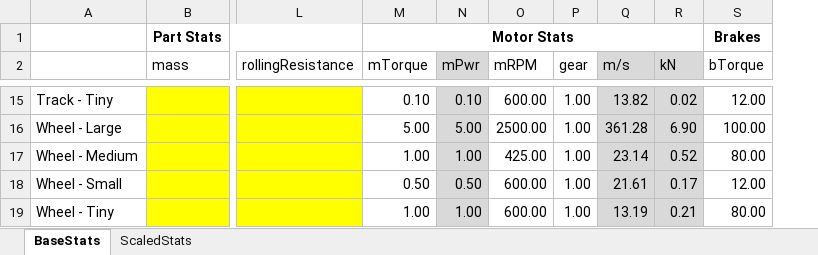
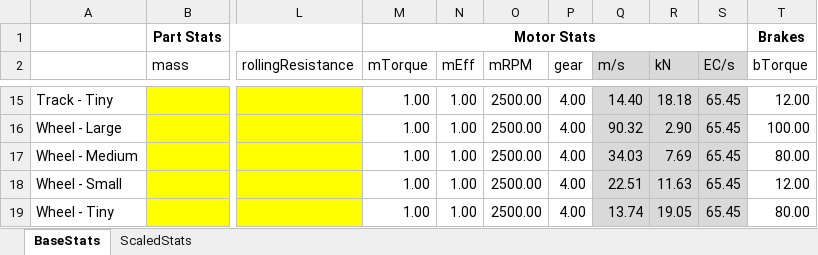
Before and after one commit to shadowmage45/KSPWheel, an Excel workbook: PartBalance.xlsx, sheet BaseStats, drawn as a sheet; only a part is shown, gaps mark what is left out; values as stored, in another font and other column widths than the file's, no borders; removed rows and columns are numbered as before the commit, all else as after; the diff covers the shown part only; the diff names each change by its address in the sheet, - before the commit and + after, or states it on an @@ line.

```diff
--- a/PartBalance.xlsx (sheet BaseStats)
+++ b/PartBalance.xlsx (sheet BaseStats)
-column N (mPwr), rows 15-19: 0.10 | 5.00 | 1.00 | 0.50 | 1.00
+column N (mEff), rows 15-19: all 1.00
+column S (EC/s), rows 15-19: all 65.45
-M15 (mTorque): 0.10
+M15 (mTorque): 1.00
-O15 (mRPM): 600.00
+O15 (mRPM): 2500.00
-P15:P19 (gear): 1.00
+P15:P19 (gear): 4.00
-Q15 (m/s): 13.82
+Q15 (m/s): 14.40
-R15 (kN): 0.02
+R15 (kN): 18.18
-M16 (mTorque): 5.00
+M16 (mTorque): 1.00
-Q16 (m/s): 361.28
+Q16 (m/s): 90.32
-R16 (kN): 6.90
+R16 (kN): 2.90
-O17 (mRPM): 425.00
+O17 (mRPM): 2500.00
-Q17 (m/s): 23.14
+Q17 (m/s): 34.03
-R17 (kN): 0.52
+R17 (kN): 7.69
-M18 (mTorque): 0.50
+M18 (mTorque): 1.00
-O18:O19 (mRPM): 600.00
+O18:O19 (mRPM): 2500.00
-Q18 (m/s): 21.61
+Q18 (m/s): 22.51
-R18 (kN): 0.17
+R18 (kN): 11.63
-Q19 (m/s): 13.19
+Q19 (m/s): 13.74
-R19 (kN): 0.21
+R19 (kN): 19.05
```
Also changed, not shown: 43 edited cells elsewhere in this sheet, formulas that keep their value, 8 other files.
